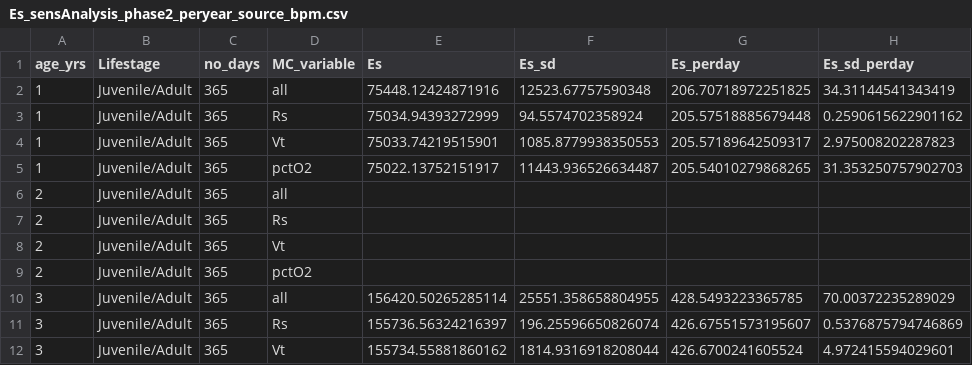
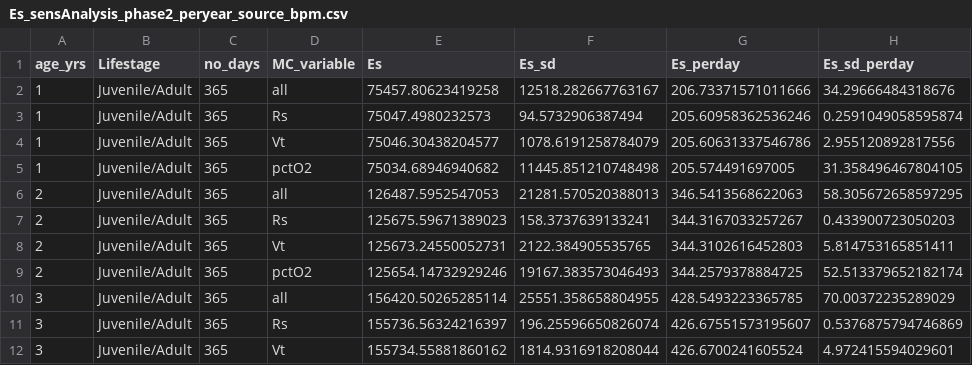
Before and after one commit to sagbayani/graywhale_energyreqs, a CSV file: data/Es_sensAnalysis_phase2_peryear_source_bpm.csv, drawn as a sheet; only a part is shown.

```diff
--- a/data/Es_sensAnalysis_phase2_peryear_source_bpm.csv
+++ b/data/Es_sensAnalysis_phase2_peryear_source_bpm.csv
@@ -1,10 +1,10 @@
 age_yrs,Lifestage,no_days,MC_variable,Es,Es_sd,Es_perday,Es_sd_perday
-1,Juvenile/Adult,365,all,75448.12424871916,12523.67757590348,206.70718972251825,34.31144541343419
-1,Juvenile/Adult,365,Rs,75034.94393272999,94.5574702358924,205.57518885679448,0.2590615622901162
-1,Juvenile/Adult,365,Vt,75033.74219515901,1085.8779938350553,205.57189642509317,2.975008202287823
-1,Juvenile/Adult,365,pctO2,75022.13752151917,11443.936526634487,205.54010279868265,31.353250757902703
-2,Juvenile/Adult,365,all,,,,
-2,Juvenile/Adult,365,Rs,,,,
-2,Juvenile/Adult,365,Vt,,,,
-2,Juvenile/Adult,365,pctO2,,,,
+1,Juvenile/Adult,365,all,75457.80623419258,12518.282667763167,206.73371571011666,34.29666484318676
+1,Juvenile/Adult,365,Rs,75047.4980232573,94.5732906387494,205.60958362536246,0.2591049058595874
+1,Juvenile/Adult,365,Vt,75046.30438204577,1078.6191258784079,205.60631337546786,2.955120892817556
+1,Juvenile/Adult,365,pctO2,75034.68946940682,11445.851210748498,205.574491697005,31.358496467804105
+2,Juvenile/Adult,365,all,126487.5952547053,21281.570520388013,346.5413568622063,58.305672658597295
+2,Juvenile/Adult,365,Rs,125675.59671389023,158.3737639133241,344.3167033257267,0.433900723050203
+2,Juvenile/Adult,365,Vt,125673.24550052731,2122.384905535765,344.3102616452803,5.814753165851411
+2,Juvenile/Adult,365,pctO2,125654.14732929246,19167.383573046493,344.2579378884725,52.513379652182174
 3,Juvenile/Adult,365,all,156420.50265285114,25551.358658804955,428.5493223365785,70.00372235289029
```
Also changed, not shown: data/Es_sensAnalysis_phase2_source_bpm.csv, 3 other files.
